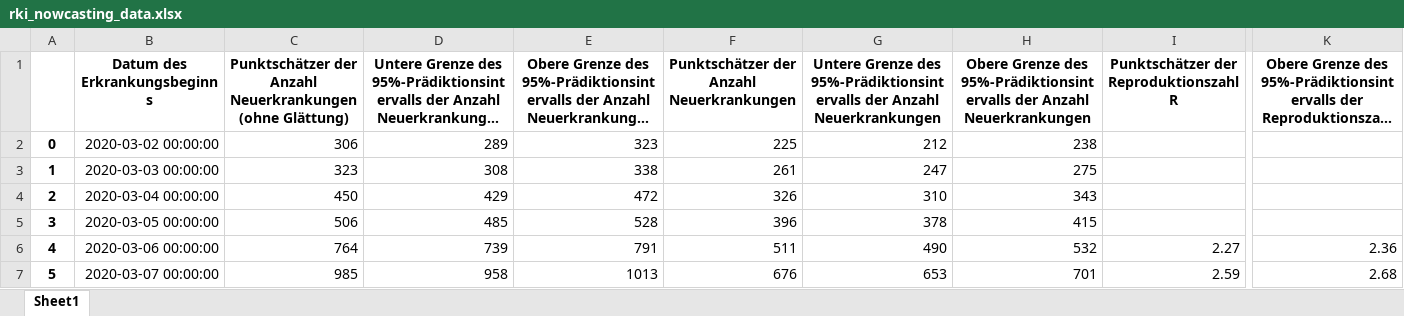
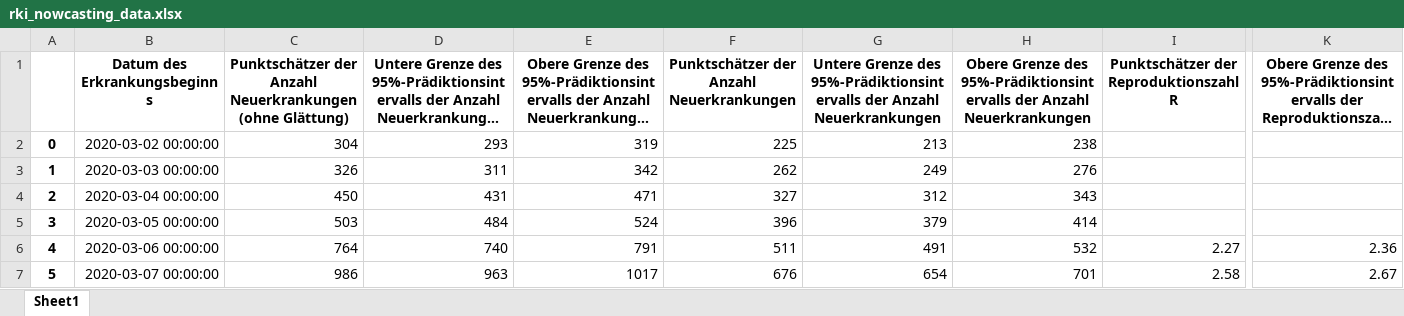
Before and after one commit to cs224/covid-19-data-analysis, an Excel workbook: rki_nowcasting_data.xlsx, sheet Sheet1, drawn as a sheet; only a part is shown, gaps mark what is left out; long unchanged cells end in …; values as stored, in another font and other column widths than the file's, no borders; the diff covers the shown part only; the diff names each change by its address in the sheet, - before the commit and + after, or states it on an @@ line.

```diff
--- a/rki_nowcasting_data.xlsx (sheet Sheet1)
+++ b/rki_nowcasting_data.xlsx (sheet Sheet1)
-C2: 306
+C2: 304
-D2: 289
+D2: 293
-E2: 323
+E2: 319
-G2: 212
+G2: 213
-C3: 323
+C3: 326
-D3: 308
+D3: 311
-E3: 338
+E3: 342
-F3: 261
+F3: 262
-G3: 247
+G3: 249
-H3: 275
+H3: 276
-D4: 429
+D4: 431
-E4: 472
+E4: 471
-F4: 326
+F4: 327
-G4: 310
+G4: 312
-C5: 506
+C5: 503
-D5: 485
+D5: 484
-E5: 528
+E5: 524
-G5: 378
+G5: 379
-H5: 415
+H5: 414
-D6: 739
+D6: 740
-G6: 490
+G6: 491
-C7: 985
+C7: 986
-D7: 958
+D7: 963
-E7: 1013
+E7: 1017
-G7: 653
+G7: 654
-I7: 2.59
+I7: 2.58
-K7: 2.68
+K7: 2.67
```
Also changed, not shown: 7 added rows and 641 edited cells elsewhere in this sheet, bavaria_covid19_data.xlsx, 3 other files.
